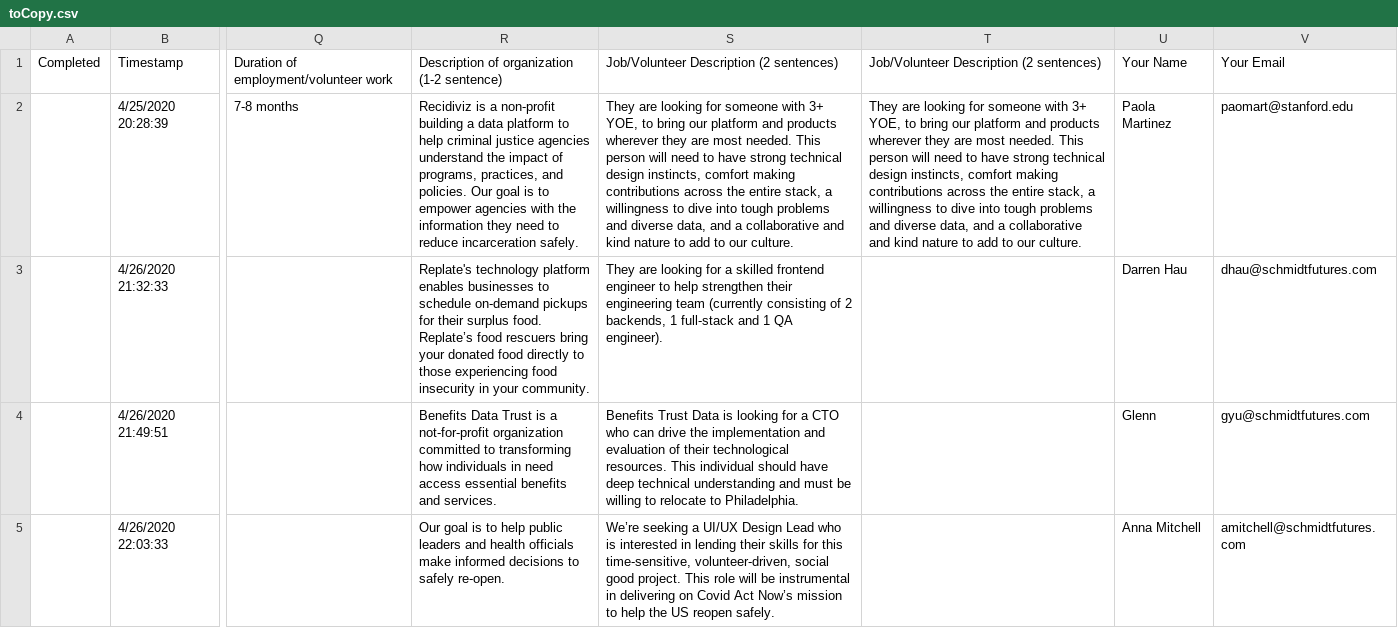
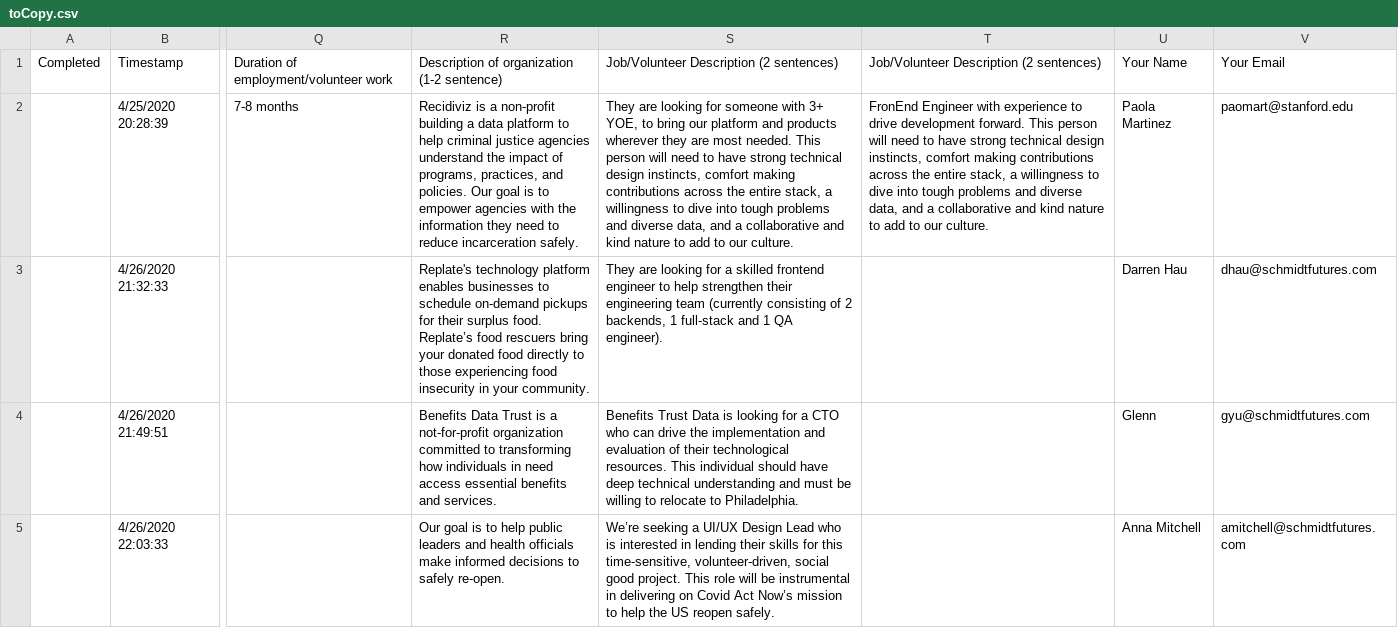
Before and after one commit to paomartcard/pdscovid.github.io, a CSV file: toCopy.csv, drawn as a sheet; only a part is shown, gaps mark what is left out; the diff names each change by its address in the sheet, - before the commit and + after, or states it on an @@ line.

```diff
--- a/toCopy.csv
+++ b/toCopy.csv
-T2: They are looking for someone with 3+ YOE, to bring our platform and products wherever they are most needed. This person…
+T2: FronEnd Engineer with experience to drive development forward. This person…
```
Also changed, not shown: 3 other files.
